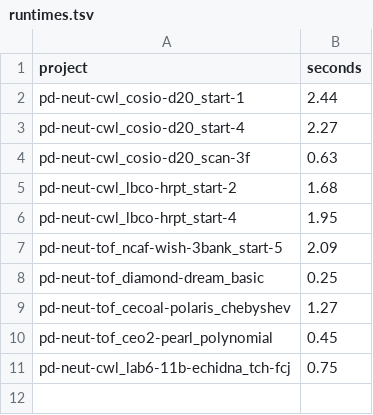
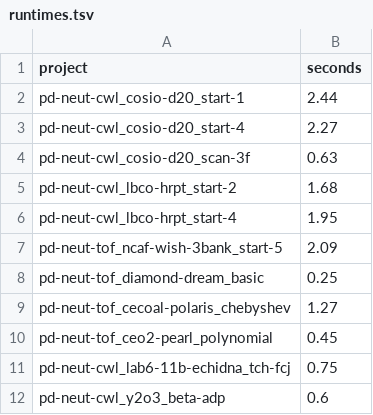
Before and after one commit to enhantica/edi, a TSV file: docs/user/cli/runtimes.tsv, drawn as a sheet; the diff names each change by its address in the sheet, - before the commit and + after, or states it on an @@ line.

Commit message:
Add the Y2O3 beta-ADP page and CLI project
The page compares edi's calculated pattern with FullProf's for Y2O3 with every site's displacement as a beta tensor, against diffraction-lib's FullProf reference vendored unchanged. The CLI project fits the scale alone against FullProf's own scale fit.

```diff
--- a/docs/user/cli/runtimes.tsv
+++ b/docs/user/cli/runtimes.tsv
+row 12: pd-neut-cwl_y2o3_beta-adp | 0.6
```
Also changed, not shown: 22 other files.
